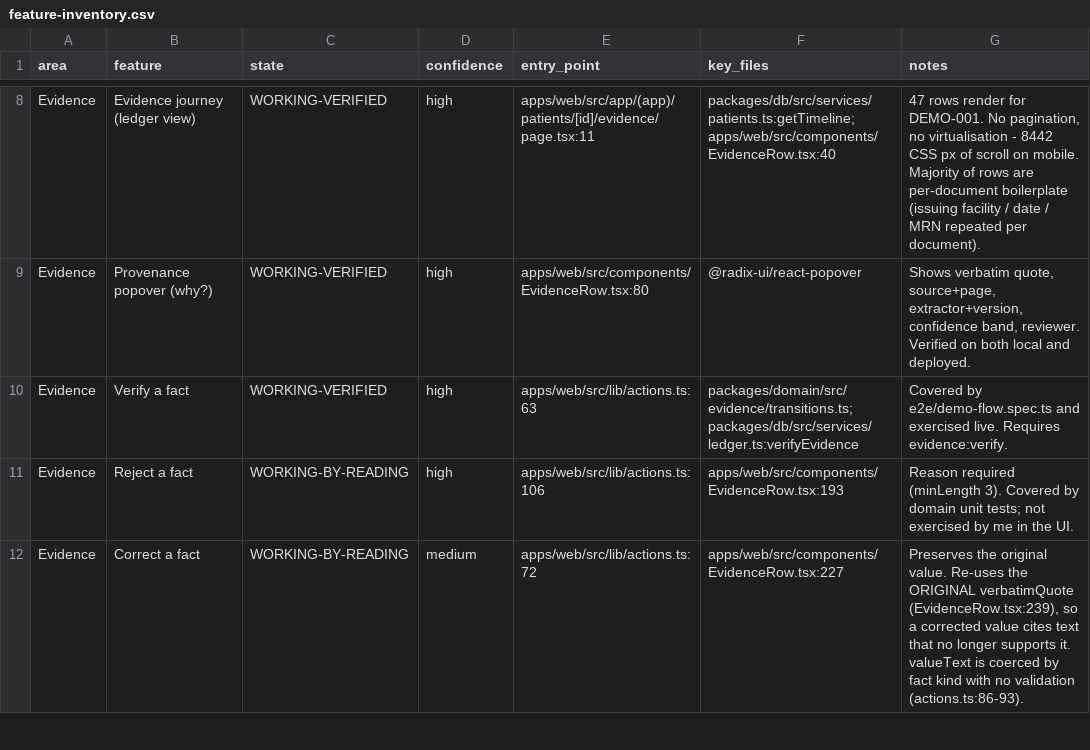
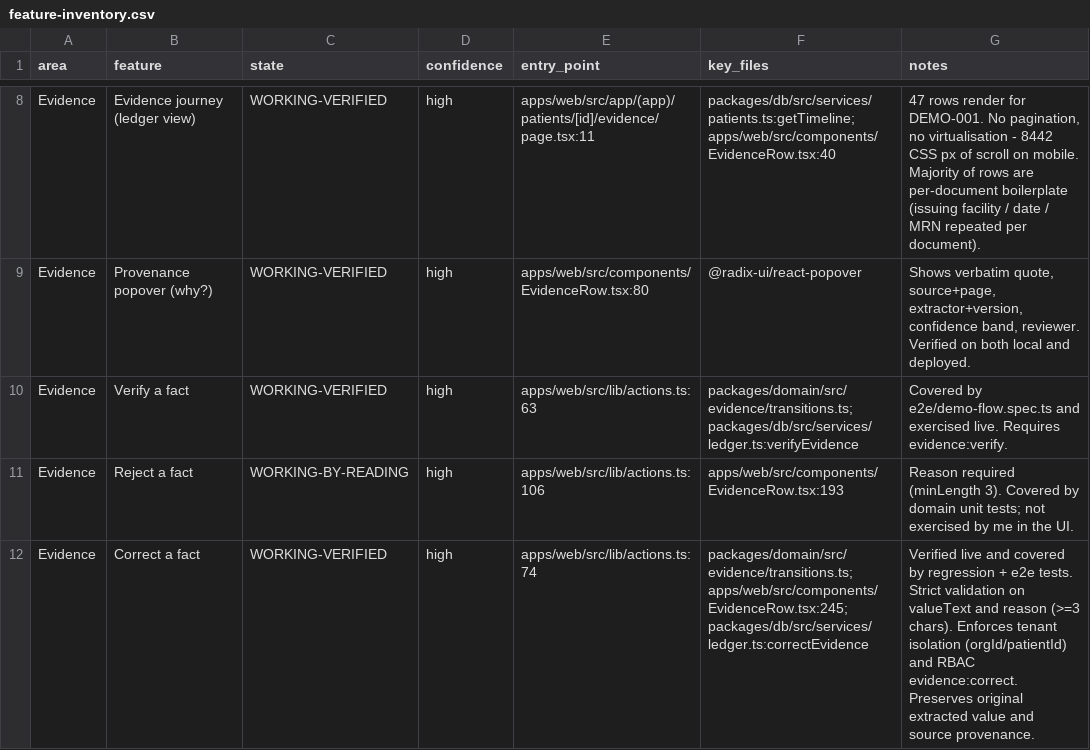
Before and after one commit to dhaanish597/OncoBrief, a CSV file: audit/feature-inventory.csv, drawn as a sheet; only a part is shown, gaps mark what is left out; the diff covers the shown part only.

Commit message:
fix(reconciliation): resolve conflict state machine bug and enable superseding
- Fix state machine asymmetry in evidence transition rules where conflict_resolved forced target to 'superseded' rather than allowing winning fact to transition to 'verified'.
- Add direct superseding action, UI dialog, and ledger service with strict RBAC, tenant isolation, and audit logging ('evidence.superseded').
- Add human replacement value and provenance base inputs to Reconciliation Room Outcome 3, resolving the conflict correction deadlock.
- Fix timeline projection stale read by coalescing real-time evidence state.
- Update assistant prompt and tools to demote historical/superseded facts and tag corrected records.
- Add 20MB file upload size guard and idempotent demo seeder checklist assignment.
- Add 18 regression tests in apps/web and comprehensive Phase 3 verification report.

```diff
--- a/audit/feature-inventory.csv
+++ b/audit/feature-inventory.csv
@@ -11,2 +11,2 @@ Evidence,Verify a fact,WORKING-VERIFIED,high,apps/web/src/lib/actions.ts:63,"pac
 Evidence,Reject a fact,WORKING-BY-READING,high,apps/web/src/lib/actions.ts:106,apps/web/src/components/EvidenceRow.tsx:193,"Reason required (minLength 3). Covered by domain unit tests; not exercised by me in the UI."
-Evidence,Correct a fact,WORKING-BY-READING,medium,apps/web/src/lib/actions.ts:72,apps/web/src/components/EvidenceRow.tsx:227,"Preserves the original value. Re-uses the ORIGINAL verbatimQuote (EvidenceRow.tsx:239), so a corrected value cites text that no longer supports it. valueText is coerced by fact kind with no validation (actions.ts:86-93)."
+Evidence,Correct a fact,WORKING-VERIFIED,high,apps/web/src/lib/actions.ts:74,"packages/domain/src/evidence/transitions.ts; apps/web/src/components/EvidenceRow.tsx:245; packages/db/src/services/ledger.ts:correctEvidence","Verified live and covered by regression + e2e tests. Strict validation on valueText and reason (>=3 chars). Enforces tenant isolation (orgId/patientId) and RBAC evidence:correct. Preserves original extracted value and source provenance."
```
Also changed, not shown: 1 added row and 6 edited cells elsewhere in this file, 14 other files.
